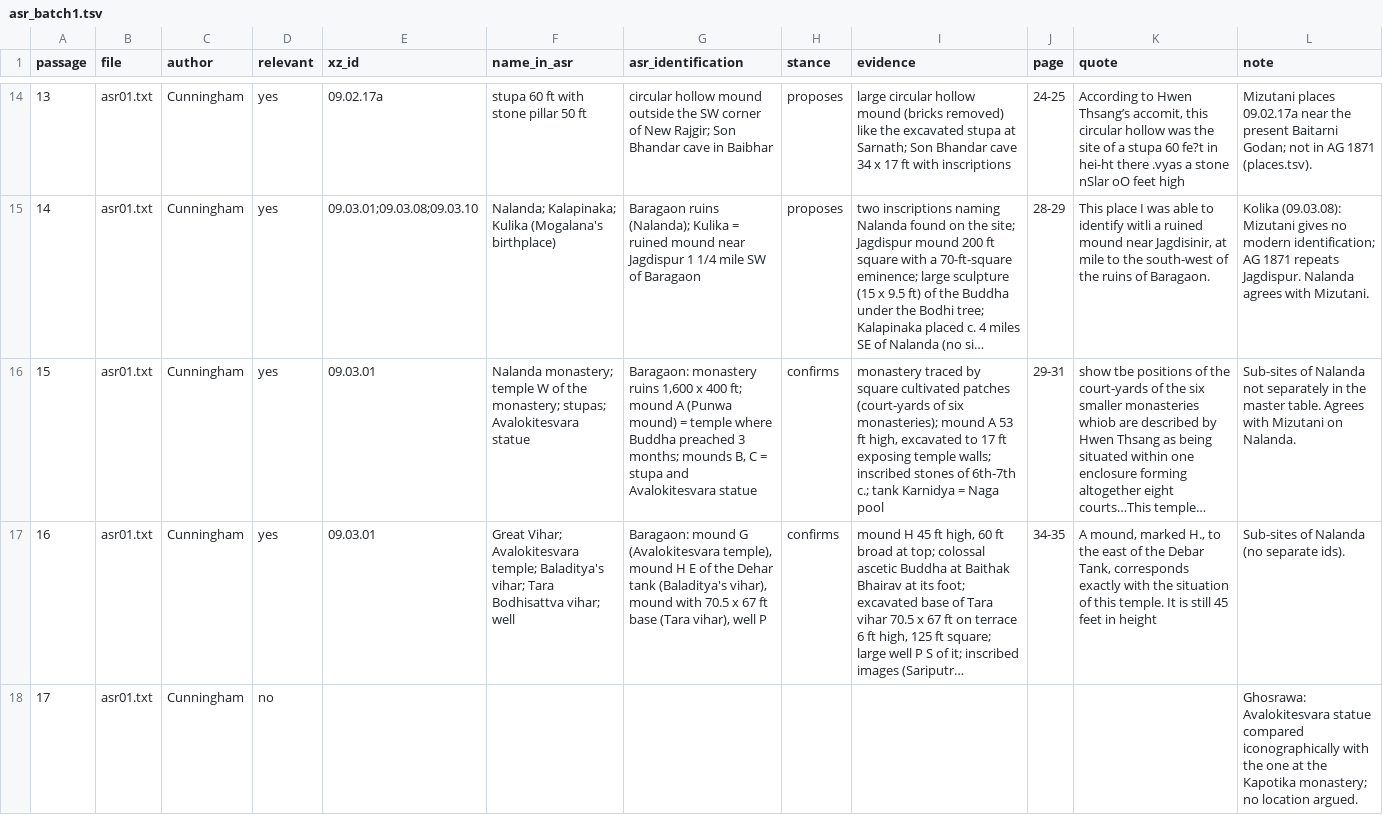
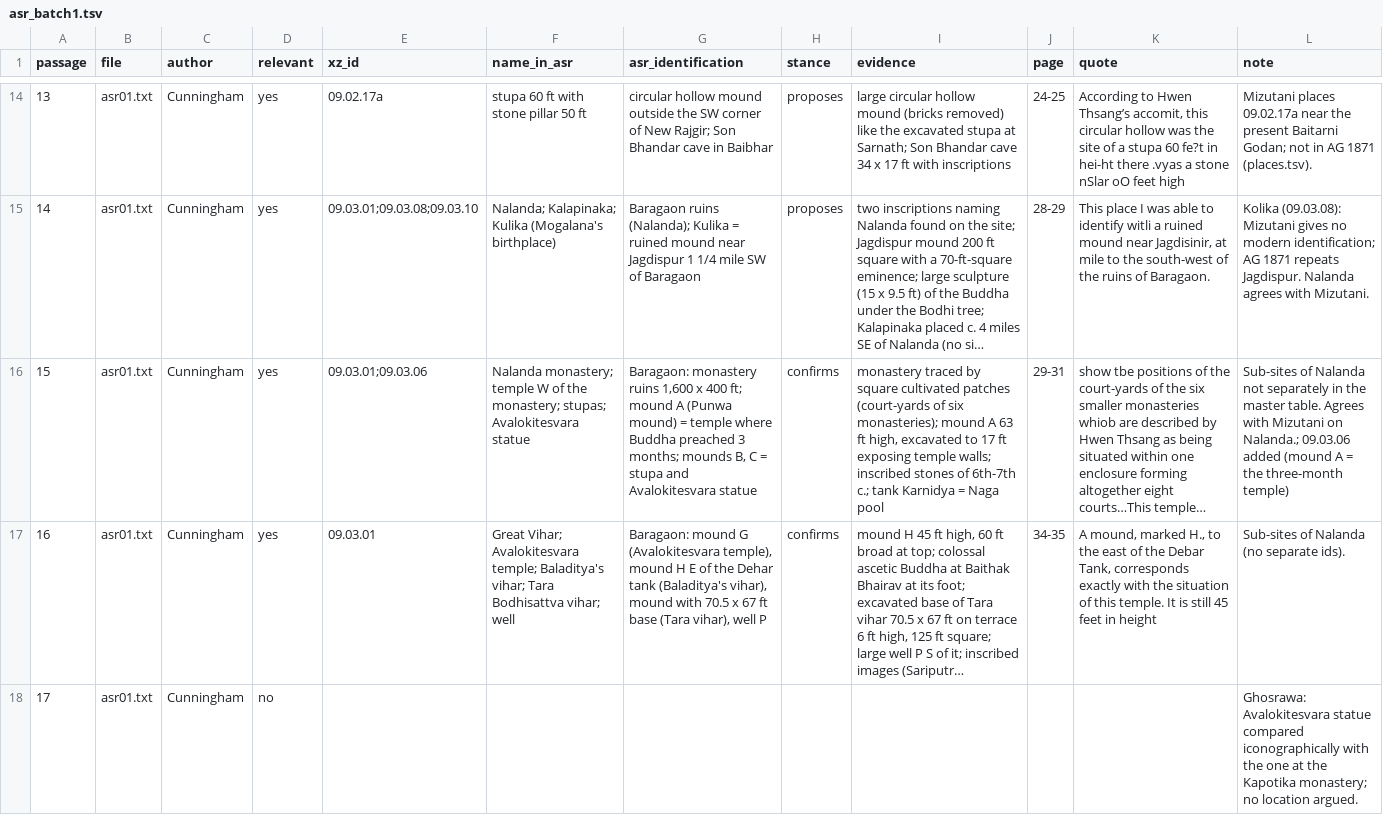
Before and after one commit to kengoharimoto/xuanzang-places, a TSV file: data/coded/asr_batch1.tsv, drawn as a sheet; only a part is shown, gaps mark what is left out; long unchanged cells end in …; the diff covers the shown part only; the diff names each change by its address in the sheet, - before the commit and + after, or states it on an @@ line.

```diff
--- a/data/coded/asr_batch1.tsv
+++ b/data/coded/asr_batch1.tsv
-E16 (xz_id): 09.03.01
+E16 (xz_id): 09.03.01;09.03.06
-I16 (evidence): …mound A 53 ft high,…
+I16 (evidence): …mound A 63 ft high,…
-L16 (note): …Mizutani on Nalanda.
+L16 (note): …Mizutani on Nalanda.; 09.03.06 added (mound A = the three-month temple)
```
Also changed, not shown: 1 edited cell elsewhere in this file, data/notes/updates_02-03.tsv, data/notes/updates_04-05.tsv, 16 other files.
